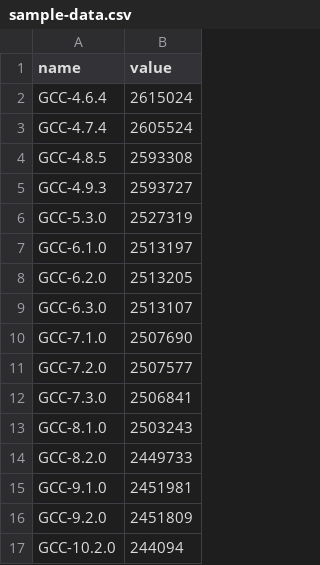
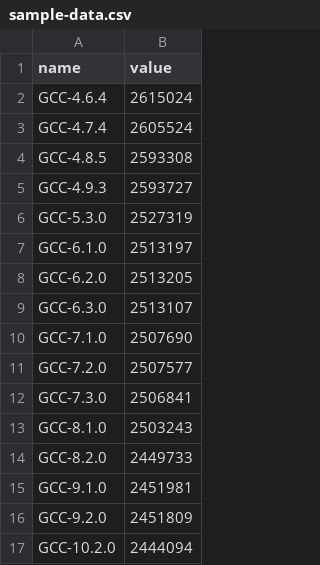
Before and after one commit to fredrikhederstierna/csibe, a CSV file: www/sample-data.csv, drawn as a sheet.

Commit message:
typo

```diff
--- a/www/sample-data.csv
+++ b/www/sample-data.csv
@@ -16,2 +16,2 @@ GCC-9.1.0,2451981
 GCC-9.2.0,2451809
-GCC-10.2.0,244094
+GCC-10.2.0,2444094
```
